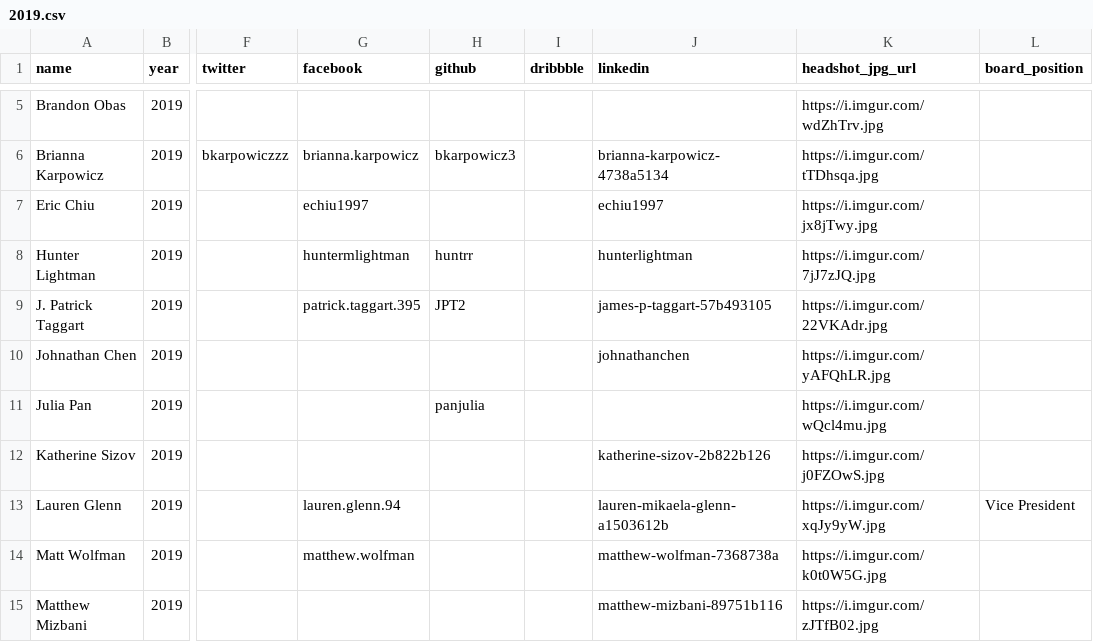
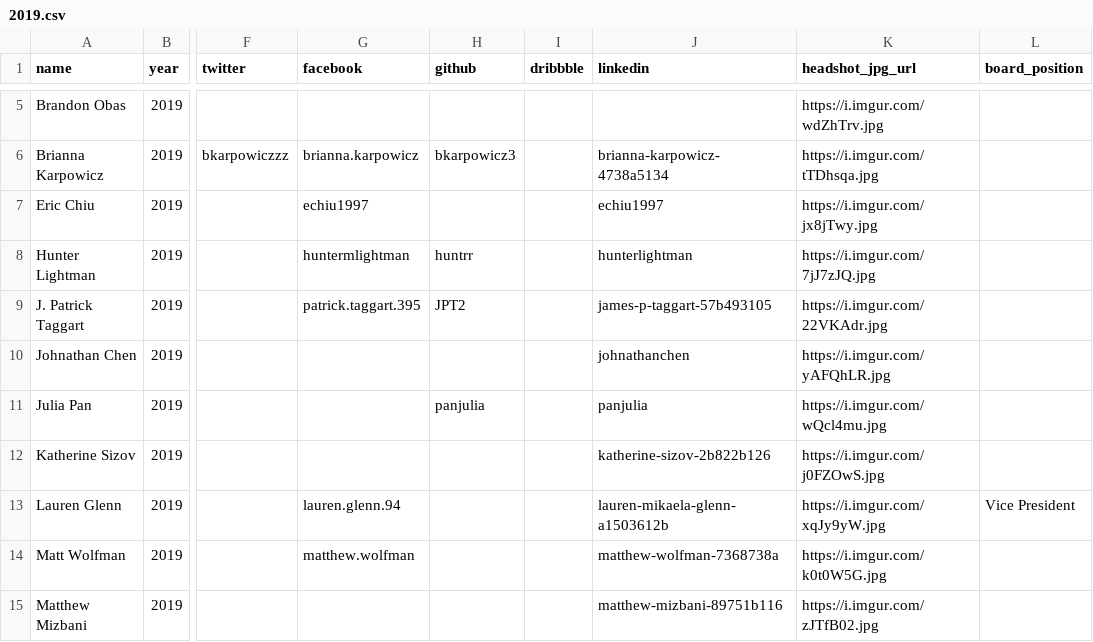
Before and after one commit to bellsociety/bellsociety.com_old, a CSV file: _data/2019.csv, drawn as a sheet; only a part is shown, gaps mark what is left out; the diff names each change by its address in the sheet, - before the commit and + after, or states it on an @@ line.

Commit message:
adding julias linkedin

```diff
--- a/_data/2019.csv
+++ b/_data/2019.csv
-J11 (linkedin): (empty)
+J11 (linkedin): panjulia
```
